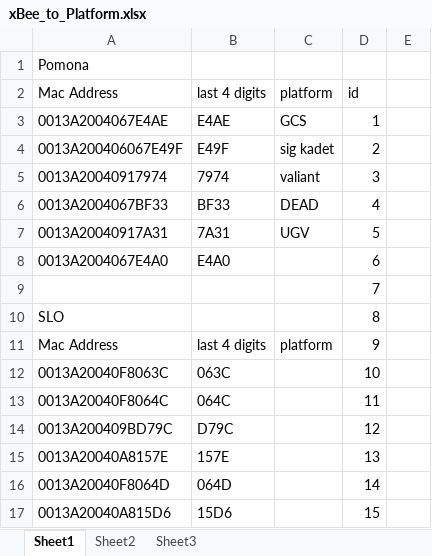
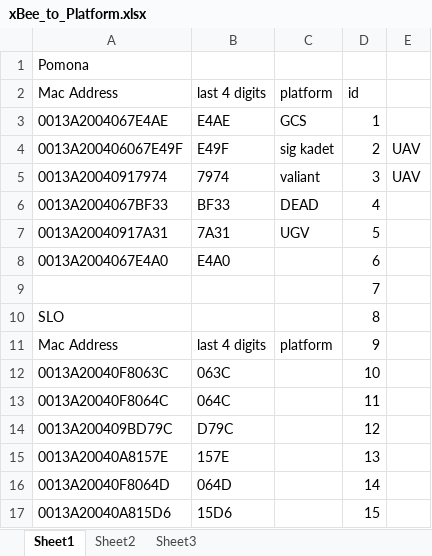
Before and after one commit to JasonZell/CommProto-MessageStandards2017, an Excel workbook: xBee_to_Platform.xlsx, sheet Sheet1, drawn as a sheet; values as stored, in another font and other column widths than the file's, no borders; the diff names each change by its address in the sheet, - before the commit and + after, or states it on an @@ line.

Commit message:
ownership update.

```diff
--- a/xBee_to_Platform.xlsx (sheet Sheet1)
+++ b/xBee_to_Platform.xlsx (sheet Sheet1)
-E4:E5: (empty)
+E4:E5: UAV
```
